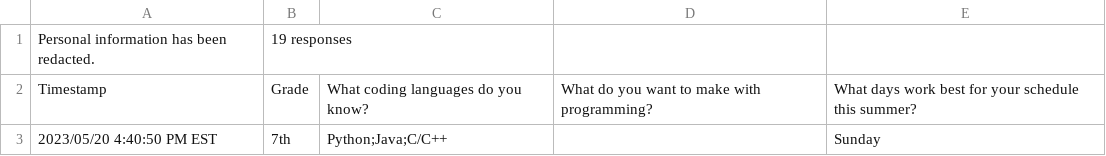
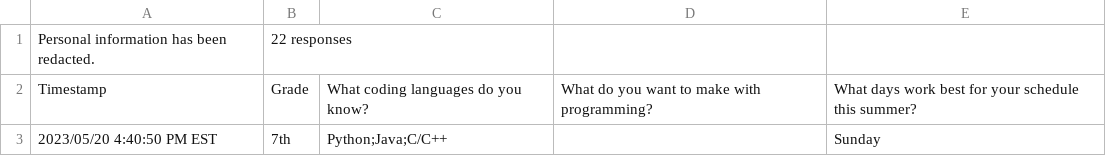
Before and after one commit to ObjectOops/statistics-cs-camp, a CSV file: data.csv, drawn as a sheet; only a part is shown.

Commit message:
Update count.

```diff
--- a/data.csv
+++ b/data.csv
@@ -1,2 +1,2 @@
-"Personal information has been redacted.", "19 responses"
+"Personal information has been redacted.", "22 responses"
 "Timestamp","Grade","What coding languages do you know?","What do you want to make with programming?","What days work best for your schedule this summer?"
```
